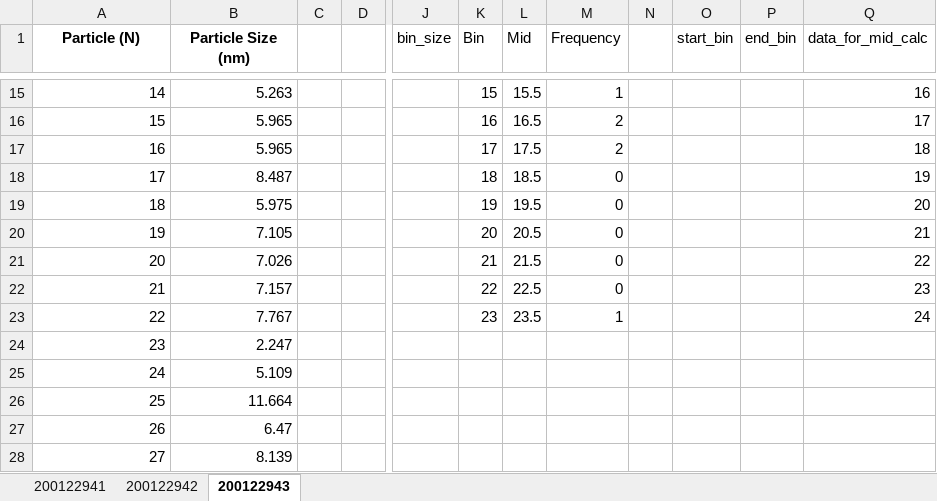
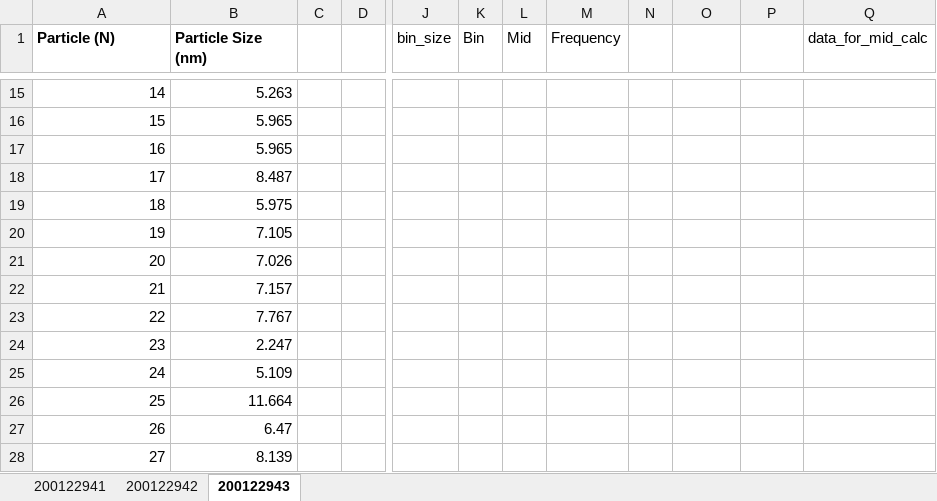
Before and after one commit to cvrl10/mini_project, an Excel workbook: 100040000/output.xlsx, sheet 200122943, drawn as a sheet; only a part is shown, gaps mark what is left out; values as stored, in another font and other column widths than the file's, no borders; charts and pictures and conditional formats not drawn; the diff covers the shown part only; the diff names each change by its address in the sheet, - before the commit and + after, or states it on an @@ line.

```diff
--- a/100040000/output.xlsx (sheet 200122943)
+++ b/100040000/output.xlsx (sheet 200122943)
-A1:B1 alignment: center
+A1:B1 alignment: left
-O1:P1 text colour: black
+O1:P1 text colour: #FFFFFF
-K15 (Bin): 15
+K15 (Bin): (empty)
-L15 (Mid): 15.5
+L15 (Mid): (empty)
-M15 (Frequency): 1
+M15 (Frequency): (empty)
-Q15 (data_for_mid_calc): 16
+Q15 (data_for_mid_calc): (empty)
-K16 (Bin): 16
+K16 (Bin): (empty)
-L16 (Mid): 16.5
+L16 (Mid): (empty)
-M16:M17 (Frequency): 2
+M16:M17 (Frequency): (empty)
-Q16 (data_for_mid_calc): 17
+Q16 (data_for_mid_calc): (empty)
-K17 (Bin): 17
+K17 (Bin): (empty)
-L17 (Mid): 17.5
+L17 (Mid): (empty)
-Q17 (data_for_mid_calc): 18
+Q17 (data_for_mid_calc): (empty)
-K18 (Bin): 18
+K18 (Bin): (empty)
-L18 (Mid): 18.5
+L18 (Mid): (empty)
-M18:M22 (Frequency): 0
+M18:M22 (Frequency): (empty)
-Q18 (data_for_mid_calc): 19
+Q18 (data_for_mid_calc): (empty)
-K19 (Bin): 19
+K19 (Bin): (empty)
-L19 (Mid): 19.5
+L19 (Mid): (empty)
-Q19 (data_for_mid_calc): 20
+Q19 (data_for_mid_calc): (empty)
-K20 (Bin): 20
+K20 (Bin): (empty)
-L20 (Mid): 20.5
+L20 (Mid): (empty)
-Q20 (data_for_mid_calc): 21
+Q20 (data_for_mid_calc): (empty)
-K21 (Bin): 21
+K21 (Bin): (empty)
-L21 (Mid): 21.5
+L21 (Mid): (empty)
-Q21 (data_for_mid_calc): 22
+Q21 (data_for_mid_calc): (empty)
-K22 (Bin): 22
+K22 (Bin): (empty)
-L22 (Mid): 22.5
+L22 (Mid): (empty)
-Q22 (data_for_mid_calc): 23
+Q22 (data_for_mid_calc): (empty)
-K23 (Bin): 23
+K23 (Bin): (empty)
-L23 (Mid): 23.5
+L23 (Mid): (empty)
-M23 (Frequency): 1
+M23 (Frequency): (empty)
-Q23 (data_for_mid_calc): 24
+Q23 (data_for_mid_calc): (empty)
```
Also changed, not shown: 54 edited cells and cell formats elsewhere in this sheet, sheet 200122942, sheet 200122941, charts or pictures, 100040000/raw_data.xlsx, 100048497/output.xlsx, 1 other file.
